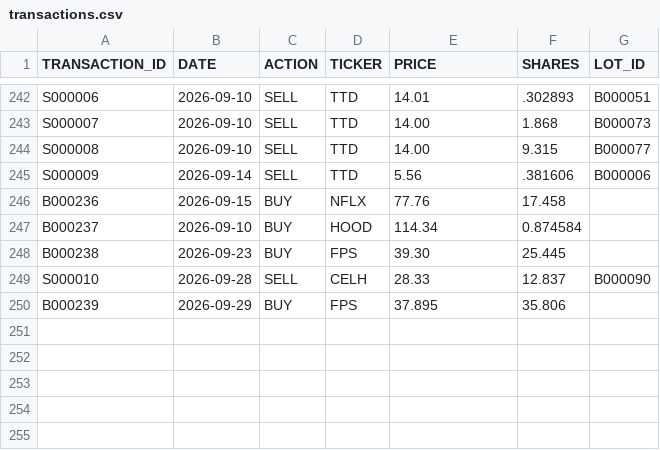
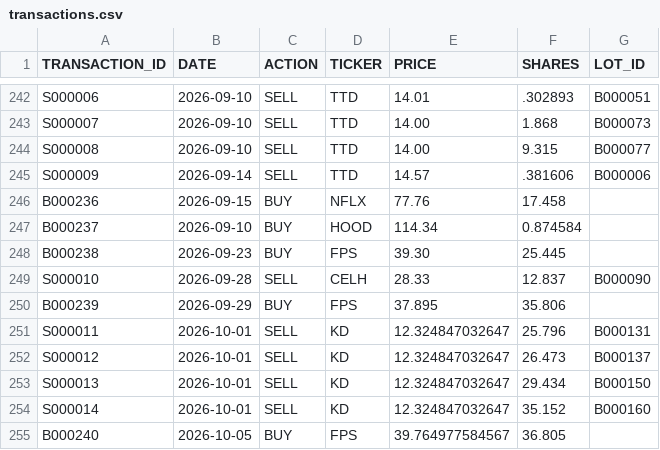
Before and after one commit to craigrow/Simple_Portfolio, a CSV file: portfolios/foolish_portfolio/transactions.csv, drawn as a sheet; only a part is shown, gaps mark what is left out.

Commit message:
Add October transactions and correct TTD sale price

```diff
--- a/portfolios/foolish_portfolio/transactions.csv
+++ b/portfolios/foolish_portfolio/transactions.csv
@@ -244,3 +244,3 @@ S000007,2026-09-10,SELL,TTD,14.00,1.868,B000073
 S000008,2026-09-10,SELL,TTD,14.00,9.315,B000077
-S000009,2026-09-14,SELL,TTD,5.56,.381606,B000006
+S000009,2026-09-14,SELL,TTD,14.57,.381606,B000006
 B000236,2026-09-15,BUY,NFLX,77.76,17.458,
@@ -250 +250,6 @@ S000010,2026-09-28,SELL,CELH,28.33,12.837,B000090
 B000239,2026-09-29,BUY,FPS,37.895,35.806,
+S000011,2026-10-01,SELL,KD,12.324847032647,25.796,B000131
+S000012,2026-10-01,SELL,KD,12.324847032647,26.473,B000137
+S000013,2026-10-01,SELL,KD,12.324847032647,29.434,B000150
+S000014,2026-10-01,SELL,KD,12.324847032647,35.152,B000160
+B000240,2026-10-05,BUY,FPS,39.764977584567,36.805,
```
Also changed, not shown: portfolios/crypto_portfolio/transactions.csv, portfolios/tqqq_portfolio/transactions.csv.
